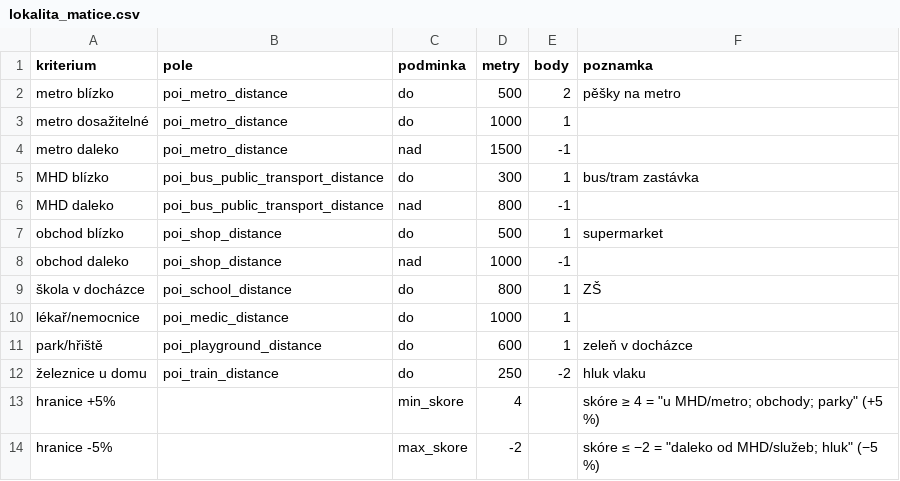
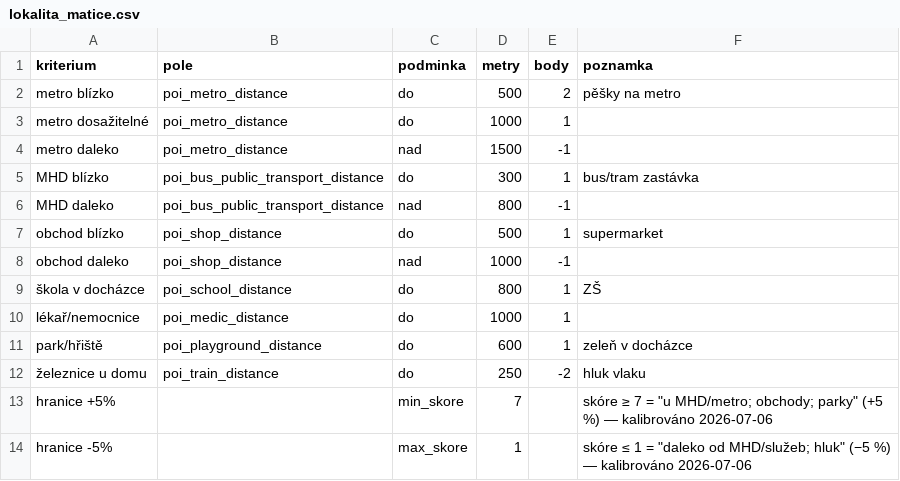
Before and after one commit to ORosa10/oceneni-nemovitosti, a CSV file: data/lokalita_matice.csv, drawn as a sheet.

```diff
--- a/data/lokalita_matice.csv
+++ b/data/lokalita_matice.csv
@@ -12,3 +12,3 @@ park/hřiště,poi_playground_distance,do,600,1,zeleň v docházce
 železnice u domu,poi_train_distance,do,250,-2,hluk vlaku
-hranice +5%,,min_skore,4,,skóre ≥ 4 = "u MHD/metro; obchody; parky" (+5 %)
-hranice -5%,,max_skore,-2,,skóre ≤ −2 = "daleko od MHD/služeb; hluk" (−5 %)
+hranice +5%,,min_skore,7,,"skóre ≥ 7 = ""u MHD/metro; obchody; parky"" (+5 %) — kalibrováno 2026-07-06"
+hranice -5%,,max_skore,1,,"skóre ≤ 1 = ""daleko od MHD/služeb; hluk"" (−5 %) — kalibrováno 2026-07-06"
```
Also changed, not shown: 2 other files.
